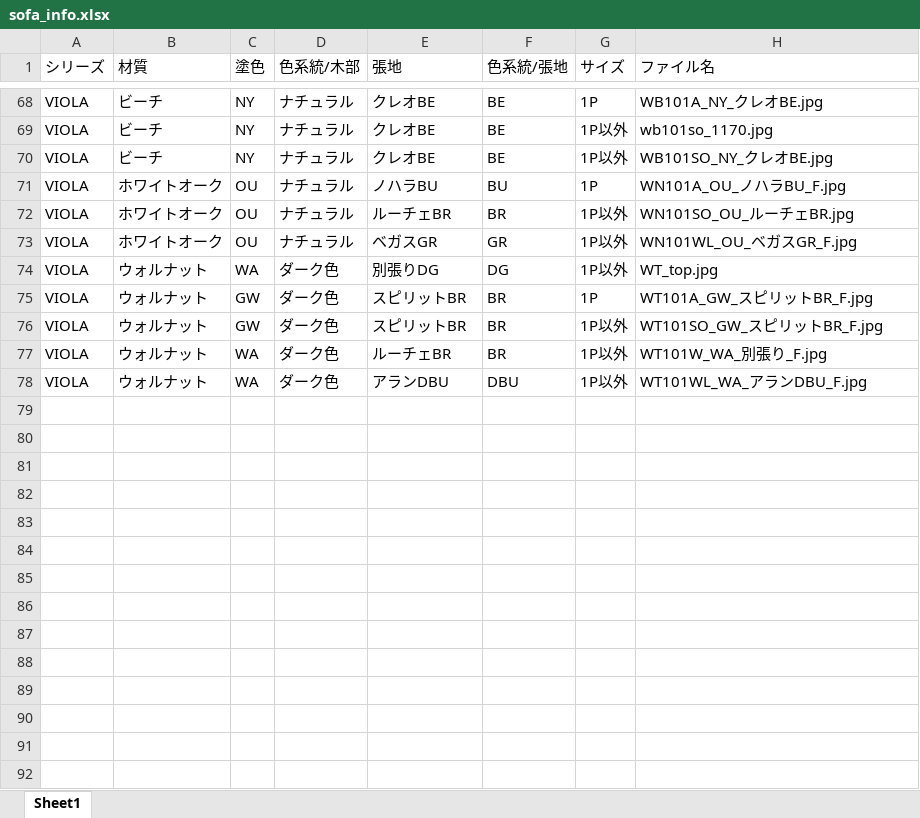
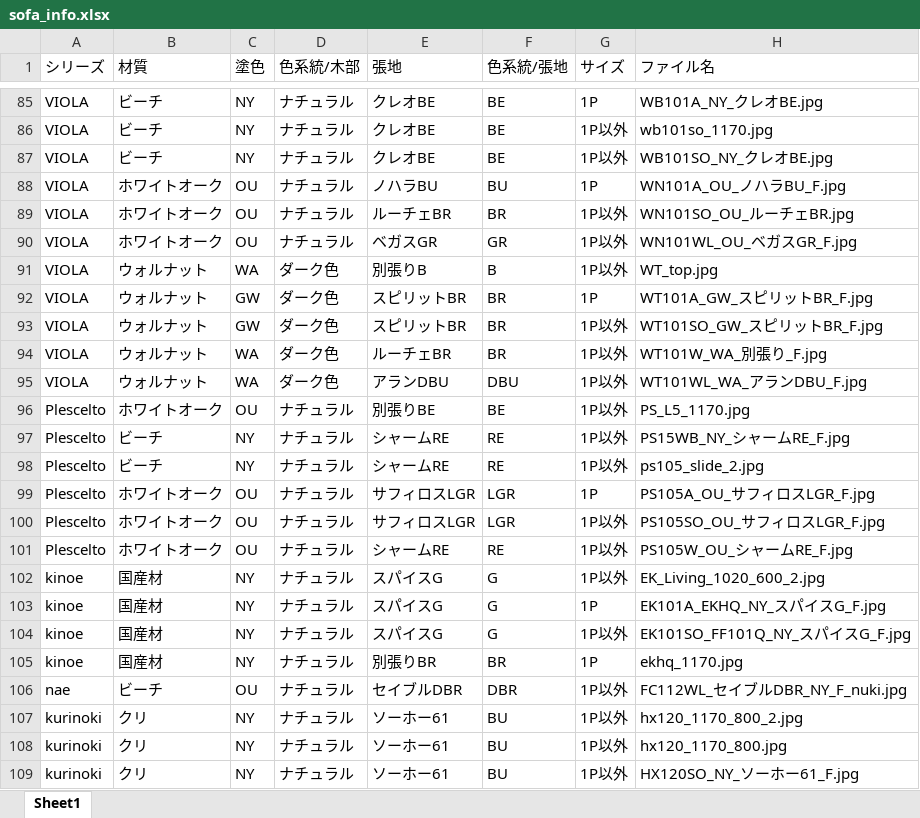
Before and after one commit to cocosan1/sofa_simulator, an Excel workbook: sofa_info.xlsx, sheet Sheet1, drawn as a sheet; only a part is shown, gaps mark what is left out; values as stored, in another font and other column widths than the file's, no borders; addresses are those after the commit; the diff covers the shown part only; the diff names each change by its address in the sheet, - before the commit and + after, or states it on an @@ line.

```diff
--- a/sofa_info.xlsx (sheet Sheet1)
+++ b/sofa_info.xlsx (sheet Sheet1)
-E91 (張地): 別張りDG
+E91 (張地): 別張りB
-F91 (色系統/張地): DG
+F91 (色系統/張地): B
+row 96: Plescelto | ホワイトオーク | OU | ナチュラル | 別張りBE | BE | 1P以外 | PS_L5_1170.jpg
+row 97: Plescelto | ビーチ | NY | ナチュラル | シャームRE | RE | 1P以外 | PS15WB_NY_シャームRE_F.jpg
+row 98: Plescelto | ビーチ | NY | ナチュラル | シャームRE | RE | 1P以外 | ps105_slide_2.jpg
+row 99: Plescelto | ホワイトオーク | OU | ナチュラル | サフィロスLGR | LGR | 1P | PS105A_OU_サフィロスLGR_F.jpg
+row 100: Plescelto | ホワイトオーク | OU | ナチュラル | サフィロスLGR | LGR | 1P以外 | PS105SO_OU_サフィロスLGR_F.jpg
+row 101: Plescelto | ホワイトオーク | OU | ナチュラル | シャームRE | RE | 1P以外 | PS105W_OU_シャームRE_F.jpg
+row 102: kinoe | 国産材 | NY | ナチュラル | スパイスG | G | 1P以外 | EK_Living_1020_600_2.jpg
+row 103: kinoe | 国産材 | NY | ナチュラル | スパイスG | G | 1P | EK101A_EKHQ_NY_スパイスG_F.jpg
+row 104: kinoe | 国産材 | NY | ナチュラル | スパイスG | G | 1P以外 | EK101SO_FF101Q_NY_スパイスG_F.jpg
+row 105: kinoe | 国産材 | NY | ナチュラル | 別張りBR | BR | 1P | ekhq_1170.jpg
+row 106: nae | ビーチ | OU | ナチュラル | セイブルDBR | DBR | 1P以外 | FC112WL_セイブルDBR_NY_F_nuki.jpg
+row 107: kurinoki | クリ | NY | ナチュラル | ソーホー61 | BU | 1P以外 | hx120_1170_800_2.jpg
+row 108: kurinoki | クリ | NY | ナチュラル | ソーホー61 | BU | 1P以外 | hx120_1170_800.jpg
+row 109: kurinoki | クリ | NY | ナチュラル | ソーホー61 | BU | 1P以外 | HX120SO_NY_ソーホー61_F.jpg
```
Also changed, not shown: 17 added rows and 12 moved rows elsewhere in this sheet, 31 other files.
